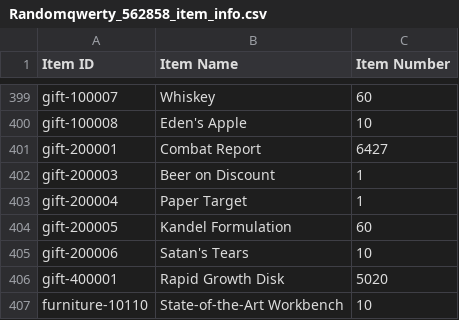
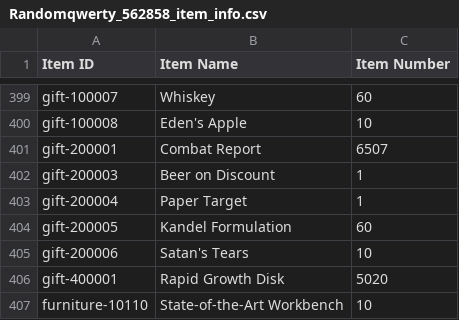
Before and after one commit to randomqwerty/randomqwerty_gfl, a CSV file: Randomqwerty_562858_item_info.csv, drawn as a sheet; only a part is shown, gaps mark what is left out.

Commit message:
auto update

```diff
--- a/Randomqwerty_562858_item_info.csv
+++ b/Randomqwerty_562858_item_info.csv
@@ -400,3 +400,3 @@ gift-100007,Whiskey,60
 gift-100008,Eden's Apple,10
-gift-200001,Combat Report,6427
+gift-200001,Combat Report,6507
 gift-200003,Beer on Discount,1
```
